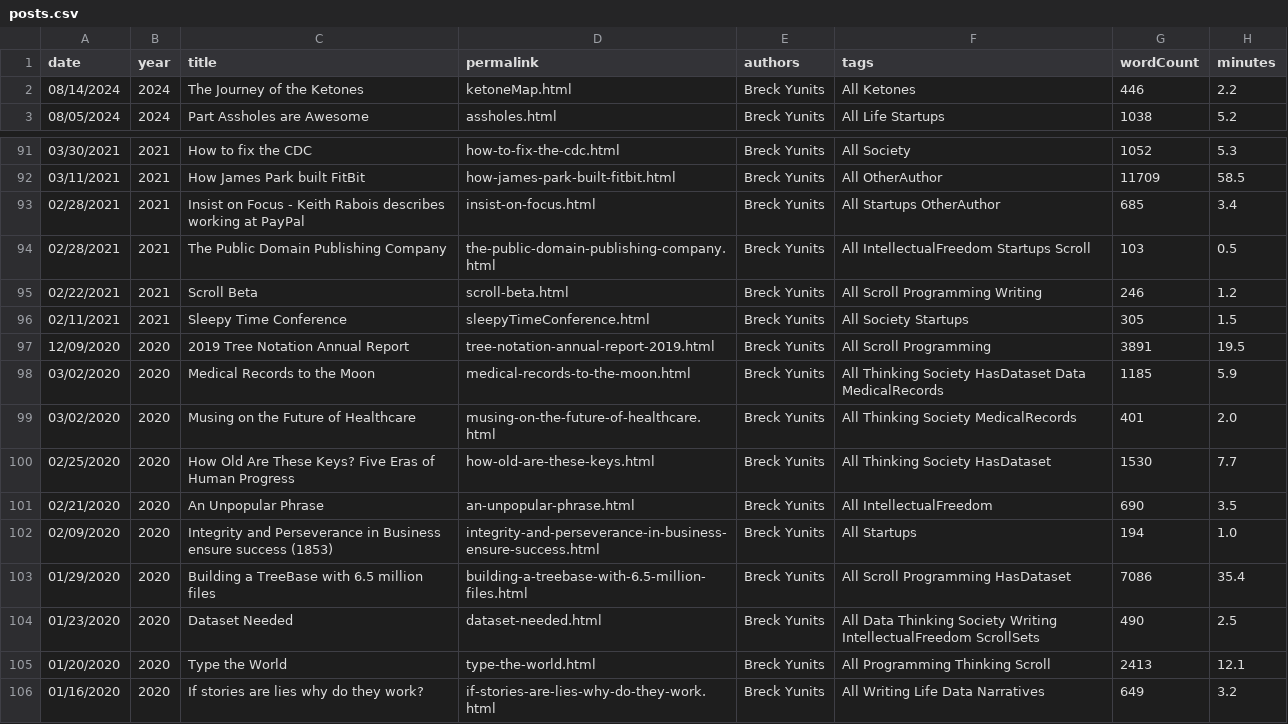
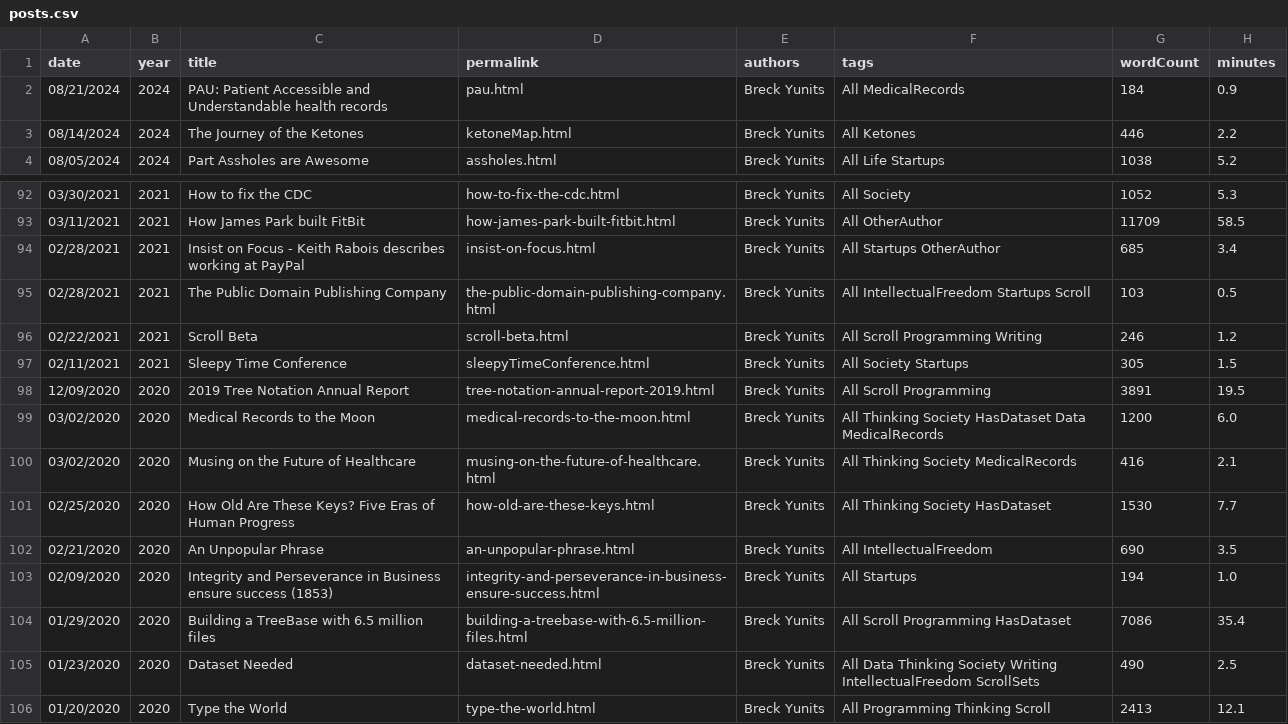
Before and after one commit to breck7/breckyunits.com, a CSV file: posts.csv, drawn as a sheet; only a part is shown, gaps mark what is left out; the shorter side is filled out with more unchanged rows.

Commit message:
Deploying to wws from @ breck7/breckyunits.com@ceef404ea84d53f1752fbda041554199aca69836 🚀

```diff
--- a/posts.csv
+++ b/posts.csv
@@ -1,2 +1,3 @@
 date,year,title,permalink,authors,tags,wordCount,minutes
+08/21/2024,2024,PAU: Patient Accessible and Understandable health records,pau.html,Breck Yunits,All MedicalRecords,184,0.9
 08/14/2024,2024,The Journey of the Ketones,ketoneMap.html,Breck Yunits,All Ketones,446,2.2
@@ -97,4 +98,4 @@ date,year,title,permalink,authors,tags,wordCount,minutes
 12/09/2020,2020,2019 Tree Notation Annual Report,tree-notation-annual-report-2019.html,Breck Yunits,All Scroll Programming,3891,19.5
-03/02/2020,2020,Medical Records to the Moon,medical-records-to-the-moon.html,Breck Yunits,All Thinking Society HasDataset Data MedicalRecords,1185,5.9
-03/02/2020,2020,Musing on the Future of Healthcare,musing-on-the-future-of-healthcare.html,Breck Yunits,All Thinking Society MedicalRecords,401,2.0
+03/02/2020,2020,Medical Records to the Moon,medical-records-to-the-moon.html,Breck Yunits,All Thinking Society HasDataset Data MedicalRecords,1200,6.0
+03/02/2020,2020,Musing on the Future of Healthcare,musing-on-the-future-of-healthcare.html,Breck Yunits,All Thinking Society MedicalRecords,416,2.1
 02/25/2020,2020,How Old Are These Keys? Five Eras of Human Progress,how-old-are-these-keys.html,Breck Yunits,All Thinking Society HasDataset,1530,7.7
```
Also changed, not shown: 21 other files.
